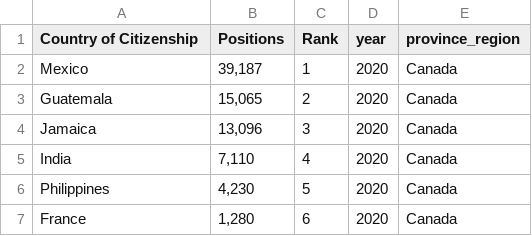
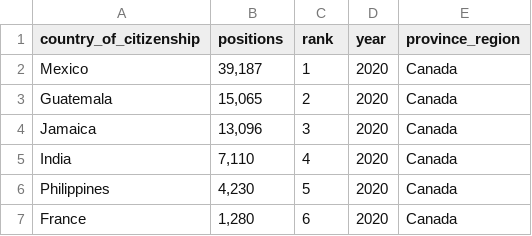
Before and after one commit to JohnNguyenAnh/LMIA_evaluation_project, a CSV file: clean_data/Table10_TFW_Positive_LMIAs_Top_Countries_Residency_Province_2020_2023_cleaned.csv, drawn as a sheet; only a part is shown.

```diff
--- a/clean_data/Table10_TFW_Positive_LMIAs_Top_Countries_Residency_Province_2020_2023_cleaned.csv
+++ b/clean_data/Table10_TFW_Positive_LMIAs_Top_Countries_Residency_Province_2020_2023_cleaned.csv
@@ -1,2 +1,2 @@
-Country of Citizenship,Positions,Rank,year,province_region
+country_of_citizenship,positions,rank,year,province_region
 Mexico,"39,187",1,2020,Canada
```
Also changed, not shown: clean_data/Table05_TFW_Positive_LMIAs_By_NOC_SkillType_Province_2016_2023_cleaned.csv, clean_data/Table19_Unique_Employers_Positive_LMIAs_By_Stream_Province_2016_2023_cleaned.csv, 12 other files.
